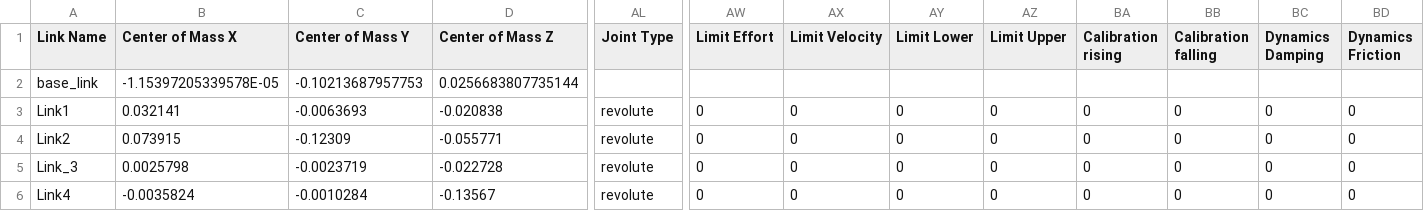
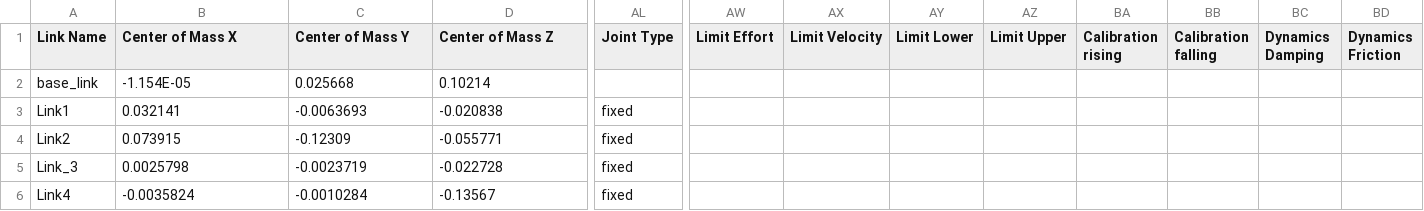
Before and after one commit to MazenZohiry/Autonomous-Vehicle-Charging-Arm, a CSV file: src/arm_description/urdf/AR3 Main Assembly.SLDASM.csv, drawn as a sheet; only a part is shown, gaps mark what is left out; the diff covers the shown part only; the diff names each change by its address in the sheet, - before the commit and + after, or states it on an @@ line.

Commit message:
new urdf

```diff
--- a/src/arm_description/urdf/AR3 Main Assembly.SLDASM.csv
+++ b/src/arm_description/urdf/AR3 Main Assembly.SLDASM.csv
-B2 (Center of Mass X): -1.15397205339578E-05
+B2 (Center of Mass X): -1.154E-05
-C2 (Center of Mass Y): -0.10213687957753
+C2 (Center of Mass Y): 0.025668
-D2 (Center of Mass Z): 0.0256683807735144
+D2 (Center of Mass Z): 0.10214
-AL3:AL6 (Joint Type): revolute
+AL3:AL6 (Joint Type): fixed
-AW3:AW6 (Limit Effort): 0
+AW3:AW6 (Limit Effort): (empty)
-AX3:AX6 (Limit Velocity): 0
+AX3:AX6 (Limit Velocity): (empty)
-AY3:AY6 (Limit Lower): 0
+AY3:AY6 (Limit Lower): (empty)
-AZ3:AZ6 (Limit Upper): 0
+AZ3:AZ6 (Limit Upper): (empty)
-BA3:BA6 (Calibration rising): 0
+BA3:BA6 (Calibration rising): (empty)
-BB3:BB6 (Calibration falling): 0
+BB3:BB6 (Calibration falling): (empty)
-BC3:BC6 (Dynamics Damping): 0
+BC3:BC6 (Dynamics Damping): (empty)
-BD3:BD6 (Dynamics Friction): 0
+BD3:BD6 (Dynamics Friction): (empty)
```
Also changed, not shown: 7 edited cells elsewhere in this file, 6 other files.
